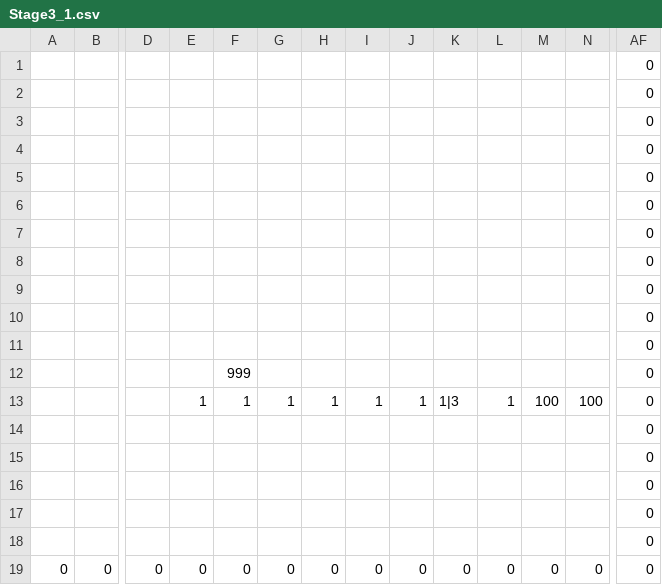
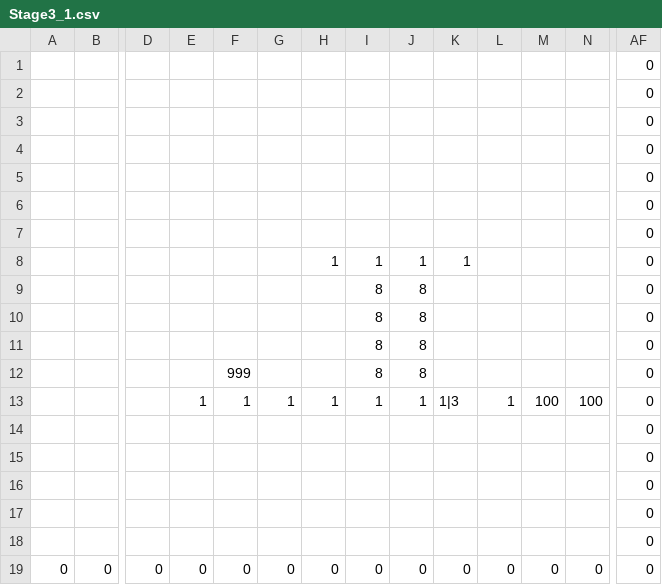
Before and after one commit to ImbecileFabio/HEW2024, a CSV file: ComponentFramework/MapData/Stage3/Stage3_1.csv, drawn as a sheet; only a part is shown, gaps mark what is left out; removed rows and columns are numbered as before the commit, all else as after; rows hold the shown columns only; the diff names each change by its address in the sheet, - before the commit and + after, or states it on an @@ line.

```diff
--- a/ComponentFramework/MapData/Stage3/Stage3_1.csv
+++ b/ComponentFramework/MapData/Stage3/Stage3_1.csv
-H8: (empty)
+H8: 1
-I8: (empty)
+I8: 1
-J8: (empty)
+J8: 1
-K8: (empty)
+K8: 1
-row 9:  |  |  |  |  |  |  |  |  |  |  |  |  | 0
-row 10:  |  |  |  |  |  |  |  |  |  |  |  |  | 0
-row 11:  |  |  |  |  |  |  |  |  |  |  |  |  | 0
-row 12:  |  |  |  | 999 |  |  |  |  |  |  |  |  | 0
+row 9:  |  |  |  |  |  |  | 8 | 8 |  |  |  |  | 0
+row 10:  |  |  |  |  |  |  | 8 | 8 |  |  |  |  | 0
+row 11:  |  |  |  |  |  |  | 8 | 8 |  |  |  |  | 0
+row 12:  |  |  |  | 999 |  |  | 8 | 8 |  |  |  |  | 0
```
Also changed, not shown: 6 other files.
